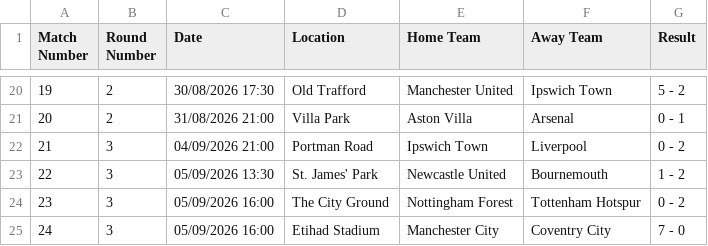
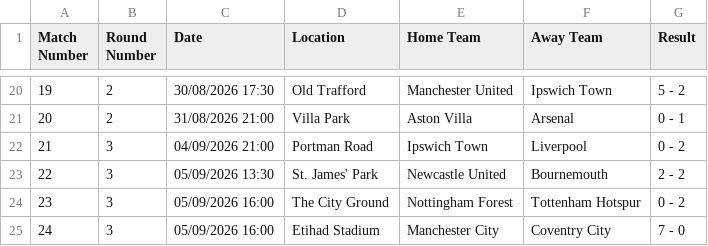
Before and after one commit to onahhh12/football_predictor, a CSV file: 2026_2027 dataset.csv, drawn as a sheet; only a part is shown, gaps mark what is left out.

Commit message:
Correct match score for Newcastle vs Bournemouth
Updated the match result for Newcastle United vs Bournemouth.

```diff
--- a/2026_2027 dataset.csv
+++ b/2026_2027 dataset.csv
@@ -22,3 +22,3 @@ Match Number,Round Number,Date,Location,Home Team,Away Team,Result
 21,3,04/09/2026 21:00,Portman Road,Ipswich Town,Liverpool,0 - 2
-22,3,05/09/2026 13:30,St. James' Park,Newcastle United,Bournemouth,1 - 2
+22,3,05/09/2026 13:30,St. James' Park,Newcastle United,Bournemouth,2 - 2
 23,3,05/09/2026 16:00,The City Ground,Nottingham Forest,Tottenham Hotspur,0 - 2
```
